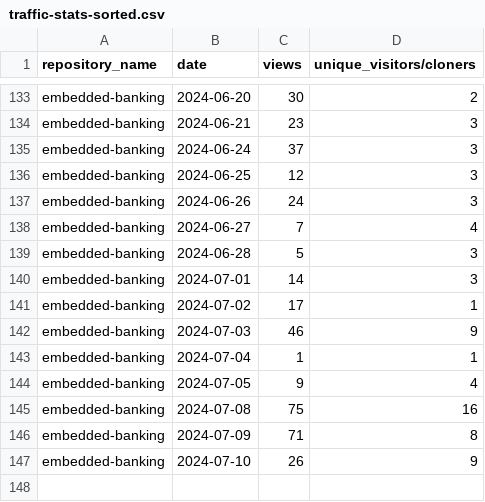
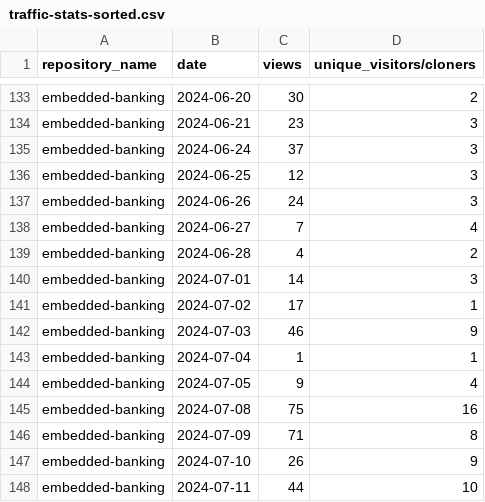
Before and after one commit to jpmorgan-payments/embedded-banking, a CSV file: metrics/traffic-stats-sorted.csv, drawn as a sheet; only a part is shown, gaps mark what is left out.

```diff
--- a/metrics/traffic-stats-sorted.csv
+++ b/metrics/traffic-stats-sorted.csv
@@ -138,3 +138,3 @@ embedded-banking,2024-06-26,24,3
 embedded-banking,2024-06-27,7,4
-embedded-banking,2024-06-28,5,3
+embedded-banking,2024-06-28,4,2
 embedded-banking,2024-07-01,14,3
@@ -147 +147,2 @@ embedded-banking,2024-07-09,71,8
 embedded-banking,2024-07-10,26,9
+embedded-banking,2024-07-11,44,10
```
Also changed, not shown: metrics/clone-stats-sorted.csv, metrics/clone-stats.csv, 3 other files.
